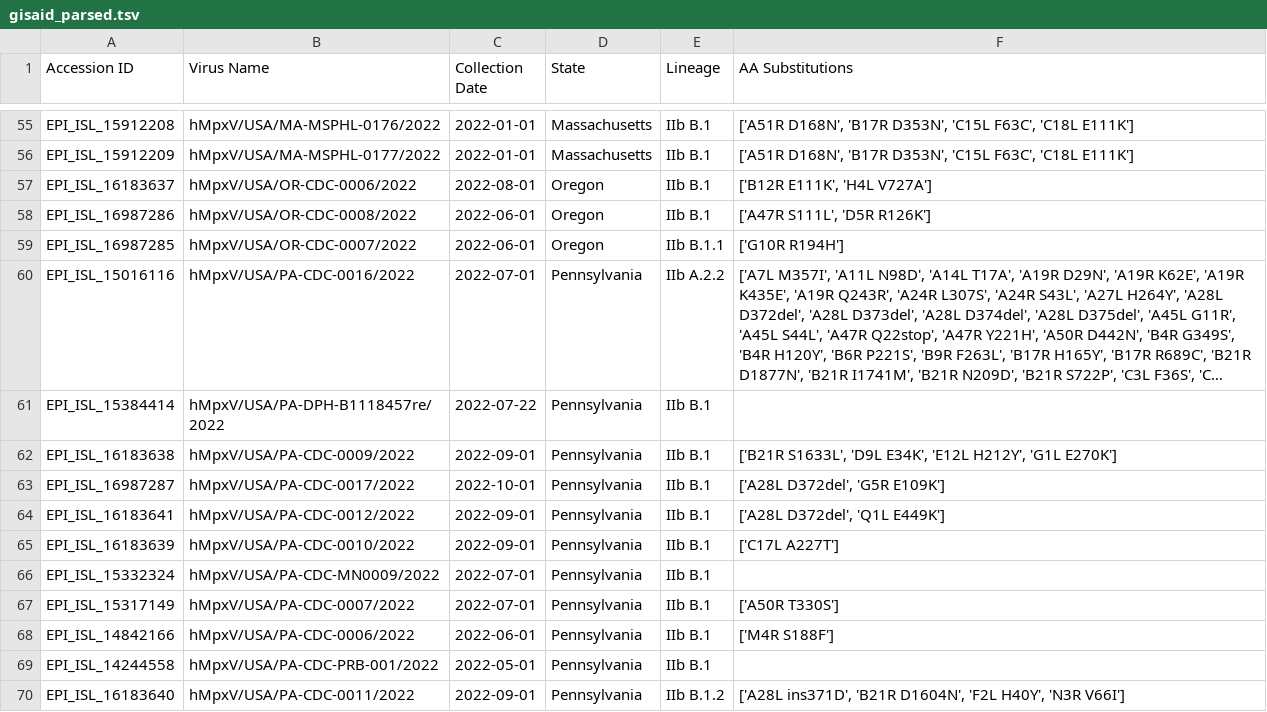
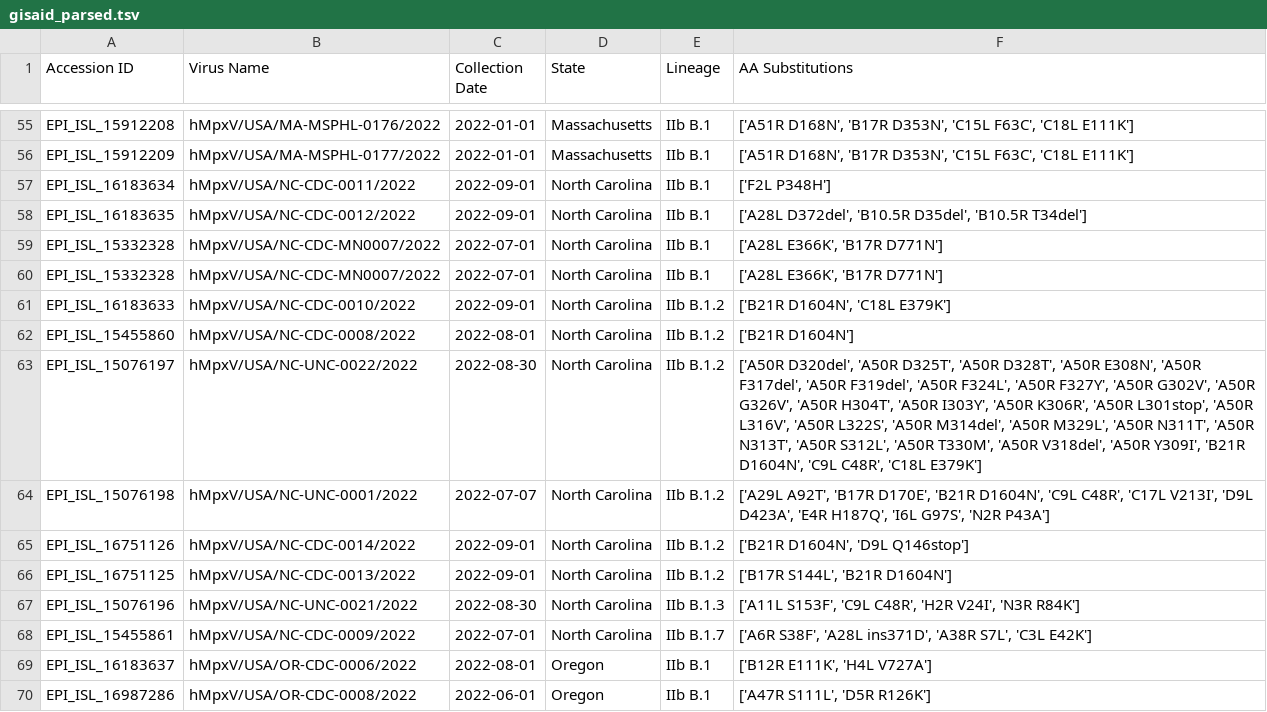
Before and after one commit to caleb-lindgren/monkeypox, a TSV file: src/gisaid/gisaid_parsed.tsv, drawn as a sheet; only a part is shown, gaps mark what is left out; the shorter side is filled out with more unchanged rows; long unchanged cells end in ….

Commit message:
More updates to GISAID plot

```diff
--- a/src/gisaid/gisaid_parsed.tsv
+++ b/src/gisaid/gisaid_parsed.tsv
@@ -56,2 +56,14 @@ EPI_ISL_15912208	hMpxV/USA/MA-MSPHL-0176/2022	2022-01-01	Massachusetts	IIb B.1	[
 EPI_ISL_15912209	hMpxV/USA/MA-MSPHL-0177/2022	2022-01-01	Massachusetts	IIb B.1	['A51R D168N', 'B17R D353N', 'C15L F63C', 'C18L E111K']
+EPI_ISL_16183634	hMpxV/USA/NC-CDC-0011/2022	2022-09-01	North Carolina	IIb B.1	['F2L P348H']
+EPI_ISL_16183635	hMpxV/USA/NC-CDC-0012/2022	2022-09-01	North Carolina	IIb B.1	['A28L D372del', 'B10.5R D35del', 'B10.5R T34del']
+EPI_ISL_15332328	hMpxV/USA/NC-CDC-MN0007/2022	2022-07-01	North Carolina	IIb B.1	['A28L E366K', 'B17R D771N']
+EPI_ISL_15332328	hMpxV/USA/NC-CDC-MN0007/2022	2022-07-01	North Carolina	IIb B.1	['A28L E366K', 'B17R D771N']
+EPI_ISL_16183633	hMpxV/USA/NC-CDC-0010/2022	2022-09-01	North Carolina	IIb B.1.2	['B21R D1604N', 'C18L E379K']
+EPI_ISL_15455860	hMpxV/USA/NC-CDC-0008/2022	2022-08-01	North Carolina	IIb B.1.2	['B21R D1604N']
+EPI_ISL_15076197	hMpxV/USA/NC-UNC-0022/2022	2022-08-30	North Carolina	IIb B.1.2	['A50R D320del', 'A50R D325T', 'A50R D328T', 'A50R E308N', 'A50R F317del', 'A50R F319del', 'A50R F324L', 'A50R F327Y', 'A50R G302V', 'A50R G326V', 'A50R H304T', 'A50R I303Y', 'A50R K306R', 'A50R L301stop', 'A50R L316V', 'A50R L322S', 'A50R M314del', 'A50R M329L', 'A50R N311T', 'A50R N313T', 'A50R S312L', 'A50R T330M', 'A50R V318del', 'A50R Y309I', 'B21R D1604N', 'C9L C48R', 'C18L E379K']
+EPI_ISL_15076198	hMpxV/USA/NC-UNC-0001/2022	2022-07-07	North Carolina	IIb B.1.2	['A29L A92T', 'B17R D170E', 'B21R D1604N', 'C9L C48R', 'C17L V213I', 'D9L D423A', 'E4R H187Q', 'I6L G97S', 'N2R P43A']
+EPI_ISL_16751126	hMpxV/USA/NC-CDC-0014/2022	2022-09-01	North Carolina	IIb B.1.2	['B21R D1604N', 'D9L Q146stop']
+EPI_ISL_16751125	hMpxV/USA/NC-CDC-0013/2022	2022-09-01	North Carolina	IIb B.1.2	['B17R S144L', 'B21R D1604N']
+EPI_ISL_15076196	hMpxV/USA/NC-UNC-0021/2022	2022-08-30	North Carolina	IIb B.1.3	['A11L S153F', 'C9L C48R', 'H2R V24I', 'N3R R84K']
+EPI_ISL_15455861	hMpxV/USA/NC-CDC-0009/2022	2022-07-01	North Carolina	IIb B.1.7	['A6R S38F', 'A28L ins371D', 'A38R S7L', 'C3L E42K']
 EPI_ISL_16183637	hMpxV/USA/OR-CDC-0006/2022	2022-08-01	Oregon	IIb B.1	['B12R E111K', 'H4L V727A']
```
Also changed, not shown: 13 other files.
